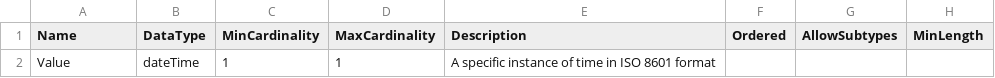
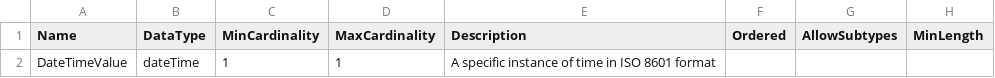
Before and after one commit to ddialliance/sdtl, a CSV file: CompositeTypes/DateTimeConstant/DateTimeConstant.csv, drawn as a sheet; only a part is shown; the diff names each change by its address in the sheet, - before the commit and + after, or states it on an @@ line.

```diff
--- a/CompositeTypes/DateTimeConstant/DateTimeConstant.csv
+++ b/CompositeTypes/DateTimeConstant/DateTimeConstant.csv
-A2 (Name): Value
+A2 (Name): DateTimeValue
```
Also changed, not shown: CompositeTypes/TimeDurationConstant/TimeDurationConstant.csv.
